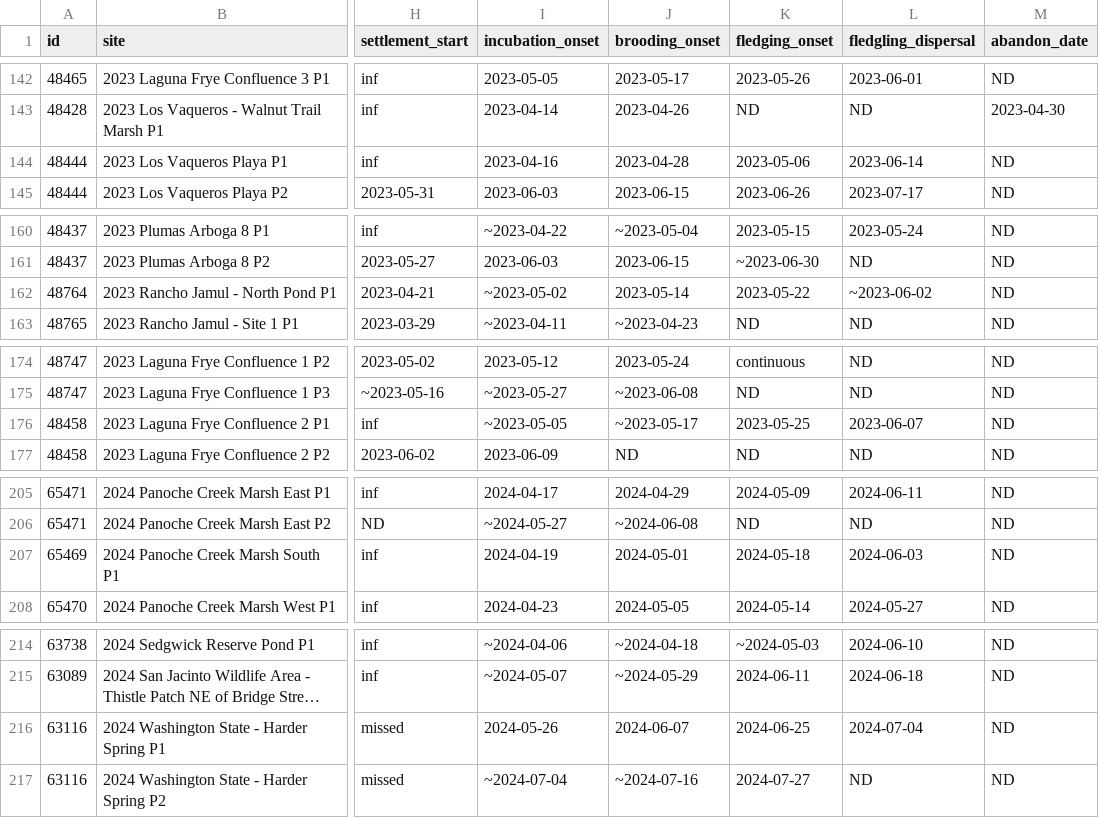
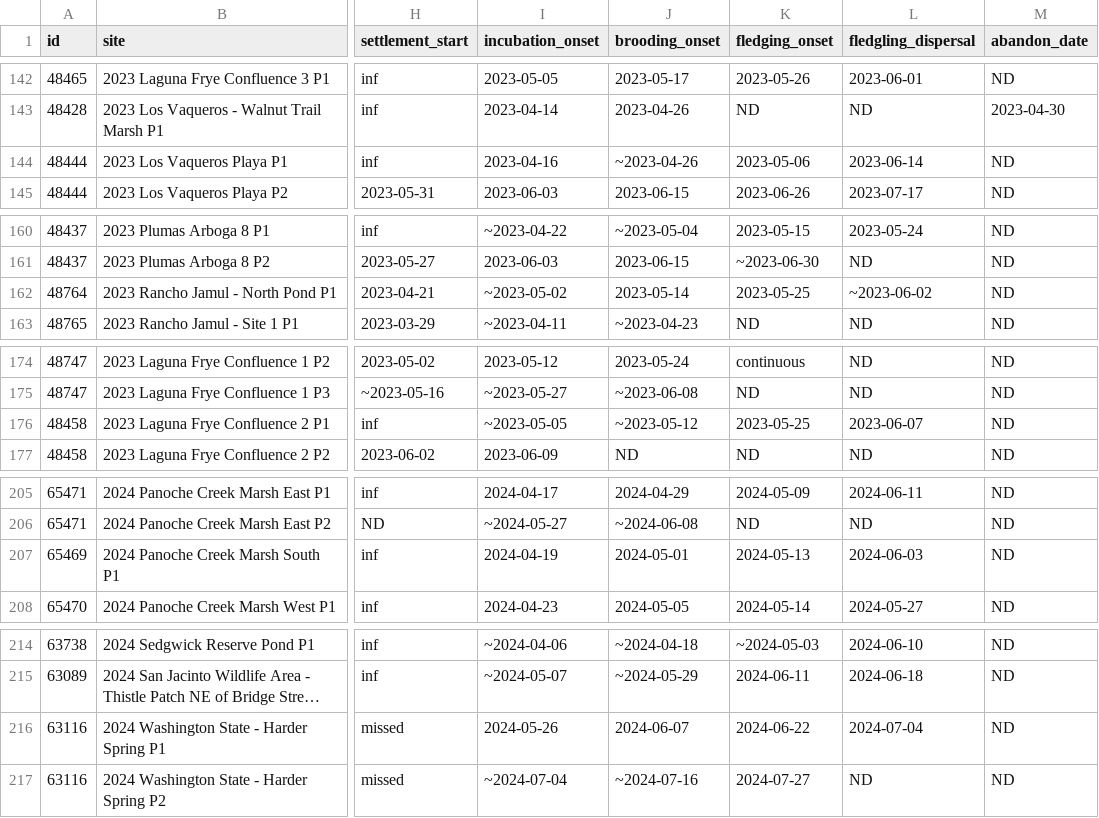
Before and after one commit to mikescha/TRBL-Utils, a CSV file: output/chronology_and_metadata.csv, drawn as a sheet; only a part is shown, gaps mark what is left out; long unchanged cells end in …; the diff covers the shown part only; the diff names each change by its address in the sheet, - before the commit and + after, or states it on an @@ line.

```diff
--- a/output/chronology_and_metadata.csv
+++ b/output/chronology_and_metadata.csv
-J144 (brooding_onset): 2023-04-28
+J144 (brooding_onset): ~2023-04-26
-K162 (fledging_onset): 2023-05-22
+K162 (fledging_onset): 2023-05-25
-J176 (brooding_onset): ~2023-05-17
+J176 (brooding_onset): ~2023-05-12
-K207 (fledging_onset): 2024-05-18
+K207 (fledging_onset): 2024-05-13
-K216 (fledging_onset): 2024-06-25
+K216 (fledging_onset): 2024-06-22
```
Also changed, not shown: 10 edited cells elsewhere in this file, output/TRBL Analysis Tracking - All(new sheet converted to old format).csv, output/site_name_map.csv, 9 other files.
